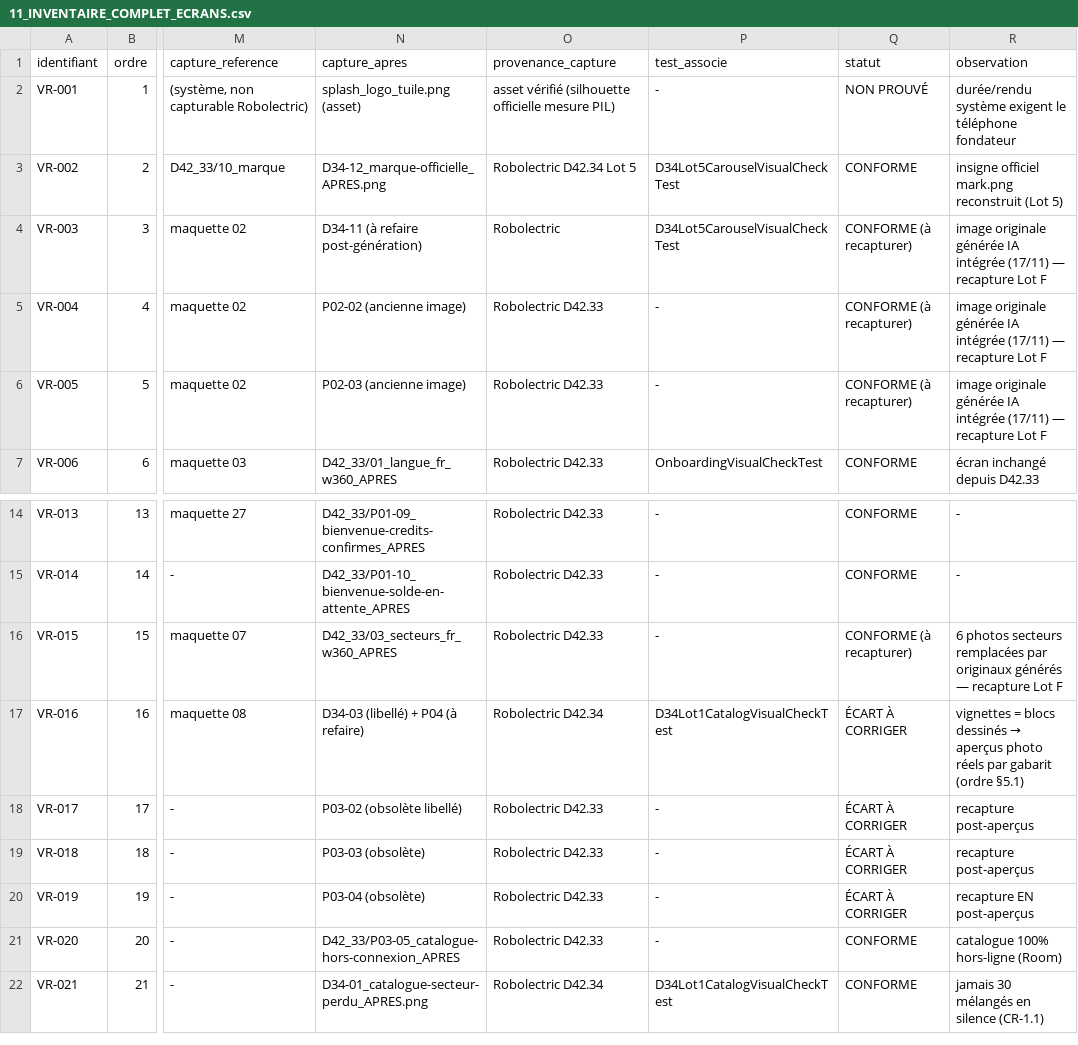
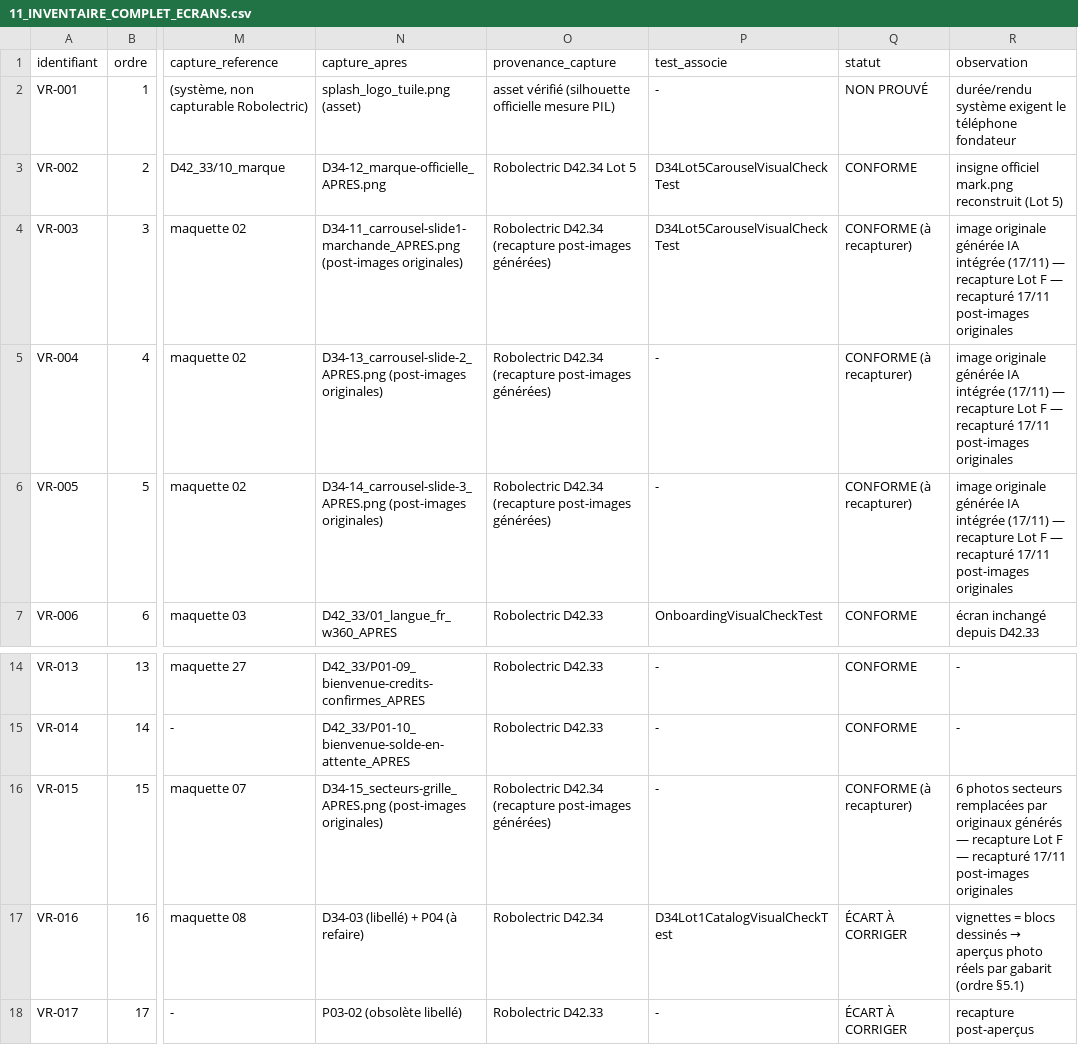
Before and after one commit to mdgejc14-hash/vitrine-video-d42-arena, a CSV file: docs/checkpoints/D42_34/11_INVENTAIRE_COMPLET_ECRANS.csv, drawn as a sheet; only a part is shown, gaps mark what is left out; the shorter side is filled out with more unchanged rows; the diff names each change by its address in the sheet, - before the commit and + after, or states it on an @@ line.

Commit message:
D42.34 Lot E/F: recaptures post-images originales (carrousels, secteurs)
- D34-11 remplacée (diff PIL 68,1% vs ancienne — image originale rendue)
- D34-13/D34-14 (slides 2-3) et D34-15 (grille secteurs) ajoutées
- Tests Robolectric :feature-onboarding + :feature-catalog SUCCESSFUL
  en local (toolchain réparée : cmdline-tools 15859902, platforms;android-37.0)
- Inventaire VR-003/4/5/15 : captures à jour post-images générées
- GENERATED_ASSETS.md : section recaptures + mesure des diffs
- Catalogue D34-01/02/03 : diff 0,1% (secteur Mode, aperçu BTP non impliqué)
  → recapture définitive après Lot D complet (29 aperçus restants)

```diff
--- a/docs/checkpoints/D42_34/11_INVENTAIRE_COMPLET_ECRANS.csv
+++ b/docs/checkpoints/D42_34/11_INVENTAIRE_COMPLET_ECRANS.csv
-N4 (capture_apres): D34-11 (à refaire post-génération)
+N4 (capture_apres): D34-11_carrousel-slide1-marchande_APRES.png (post-images originales)
-O4 (provenance_capture): Robolectric
+O4 (provenance_capture): Robolectric D42.34 (recapture post-images générées)
-R4:R6 (observation): …Lot F
+R4:R6 (observation): …Lot F — recapturé 17/11 post-images originales
-N5 (capture_apres): P02-02 (ancienne image)
+N5 (capture_apres): D34-13_carrousel-slide-2_APRES.png (post-images originales)
-O5:O6 (provenance_capture): Robolectric D42.33
+O5:O6 (provenance_capture): Robolectric D42.34 (recapture post-images générées)
-N6 (capture_apres): P02-03 (ancienne image)
+N6 (capture_apres): D34-14_carrousel-slide-3_APRES.png (post-images originales)
-N16 (capture_apres): D42_33/03_secteurs_fr_w360_APRES
+N16 (capture_apres): D34-15_secteurs-grille_APRES.png (post-images originales)
-O16 (provenance_capture): Robolectric D42.33
+O16 (provenance_capture): Robolectric D42.34 (recapture post-images générées)
-R16 (observation): …Lot F
+R16 (observation): …Lot F — recapturé 17/11 post-images originales
```
Also changed, not shown: 6 other files.
